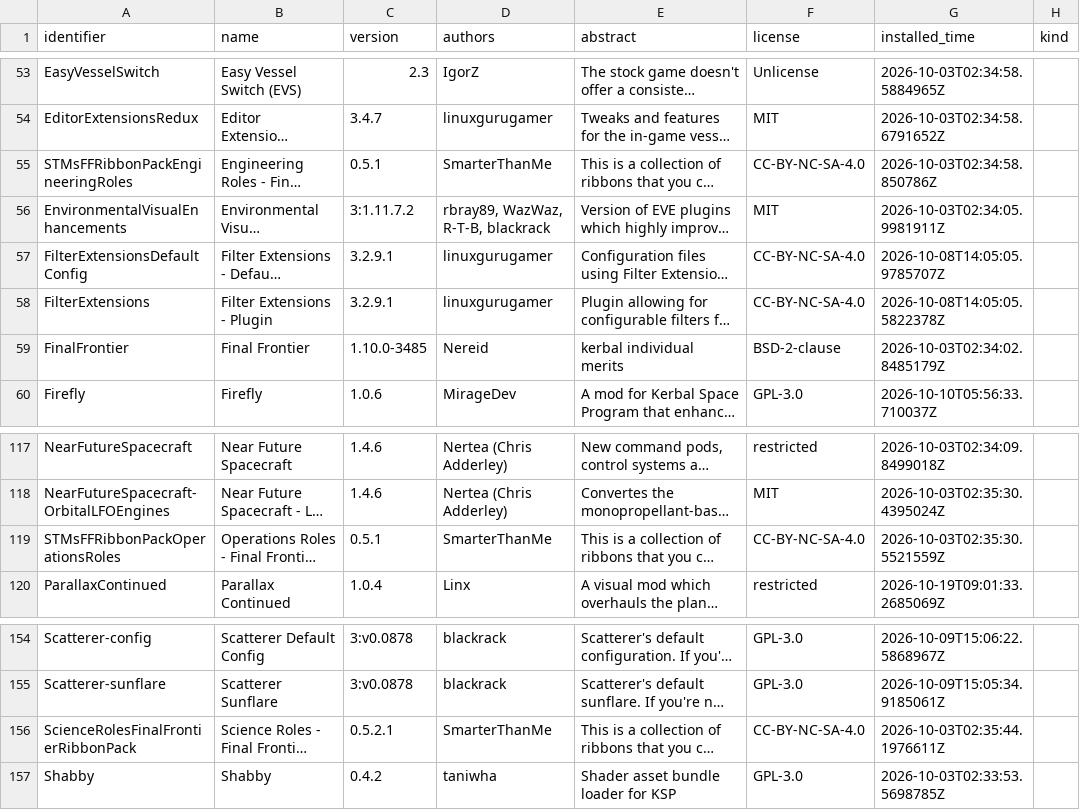
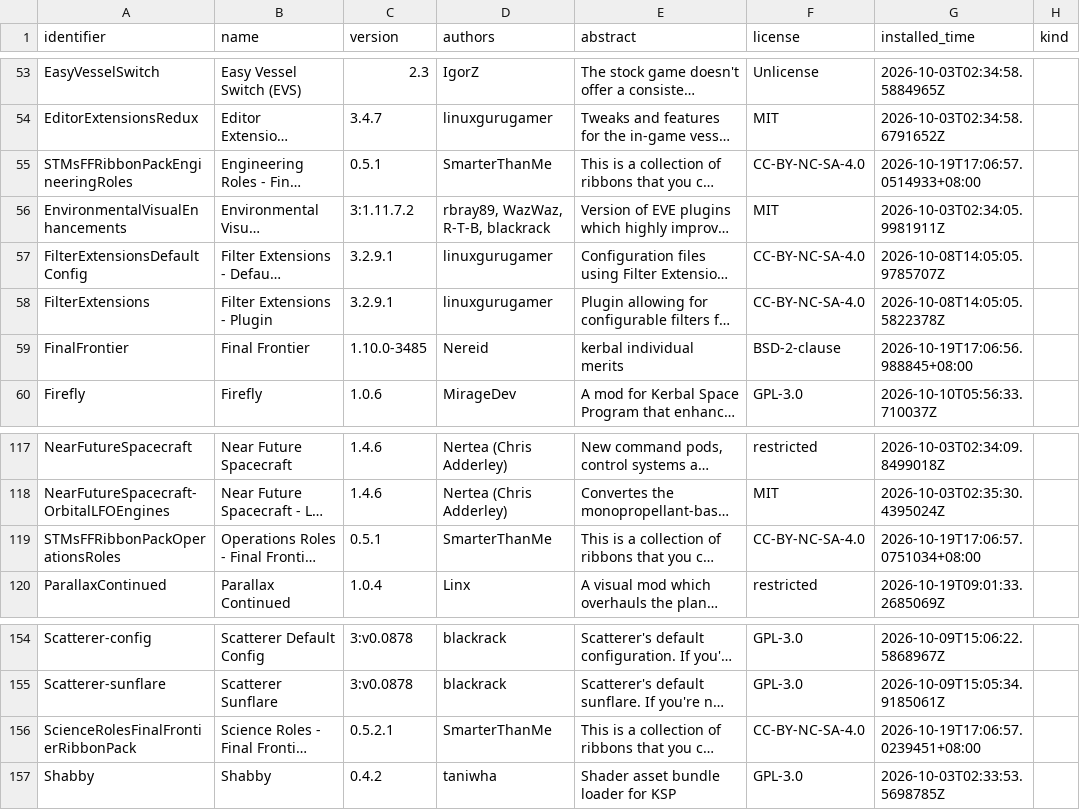
Before and after one commit to starmatch666-droid/KSP-BDA-Modlist, a CSV file: mods/installed-modules.csv, drawn as a sheet; only a part is shown, gaps mark what is left out; long unchanged cells end in …; the diff names each change by its address in the sheet, - before the commit and + after, or states it on an @@ line.

```diff
--- a/mods/installed-modules.csv
+++ b/mods/installed-modules.csv
-G55 (installed_time): 2026-10-03T02:34:58.850786Z
+G55 (installed_time): 2026-10-19T17:06:57.0514933+08:00
-G59 (installed_time): 2026-10-03T02:34:02.8485179Z
+G59 (installed_time): 2026-10-19T17:06:56.988845+08:00
-G119 (installed_time): 2026-10-03T02:35:30.5521559Z
+G119 (installed_time): 2026-10-19T17:06:57.0751034+08:00
-G156 (installed_time): 2026-10-03T02:35:44.1976611Z
+G156 (installed_time): 2026-10-19T17:06:57.0239451+08:00
```
Also changed, not shown: mods/gamedata-inventory.csv, 7 other files.
